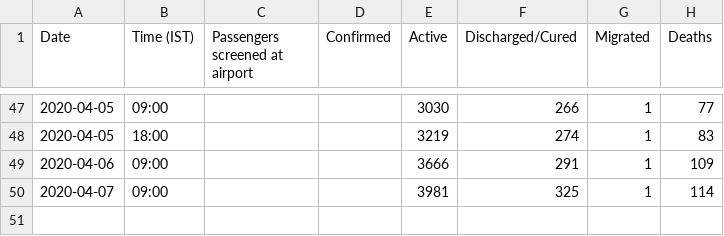
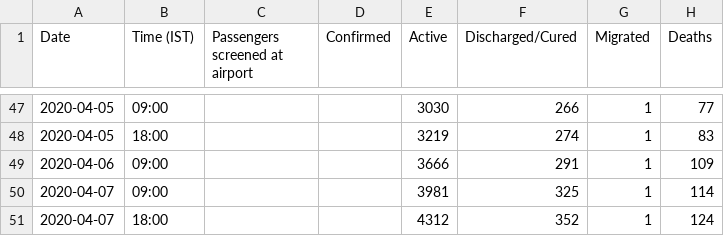
Before and after one commit to svadhyay/covid19-India, a CSV file: mohfw/00_Summary_stats.csv, drawn as a sheet; only a part is shown, gaps mark what is left out; the diff names each change by its address in the sheet, - before the commit and + after, or states it on an @@ line.

```diff
--- a/mohfw/00_Summary_stats.csv
+++ b/mohfw/00_Summary_stats.csv
+row 51: 2020-04-07 | 18:00 |  |  | 4312 | 352 | 1 | 124
```
Also changed, not shown: mohfw/01_icmr_stats.csv, 1 other file.
